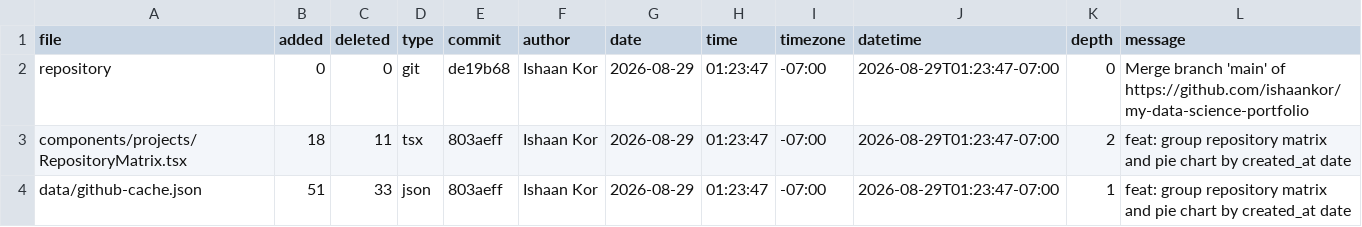
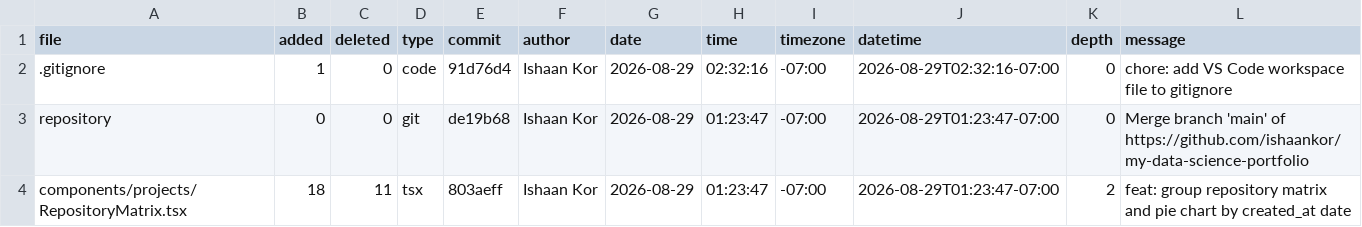
Before and after one commit to ishaankor/my-data-science-portfolio, a CSV file: meta/loc.csv, drawn as a sheet; only a part is shown; the shorter side is filled out with more unchanged rows; the diff names each change by its address in the sheet, - before the commit and + after, or states it on an @@ line.

```diff
--- a/meta/loc.csv
+++ b/meta/loc.csv
+row 2: .gitignore | 1 | 0 | code | 91d76d4 | Ishaan Kor | 2026-08-29 | 02:32:16 | -07:00 | 2026-08-29T02:32:16-07:00 | 0 | chore: add VS Code workspace file to gitignore
```
Also changed, not shown: public/loc.csv, 1 other file.
